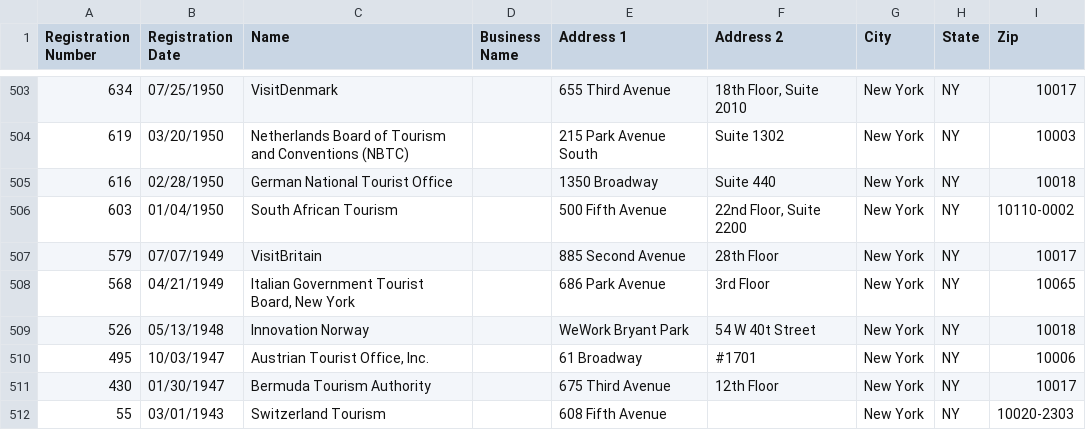
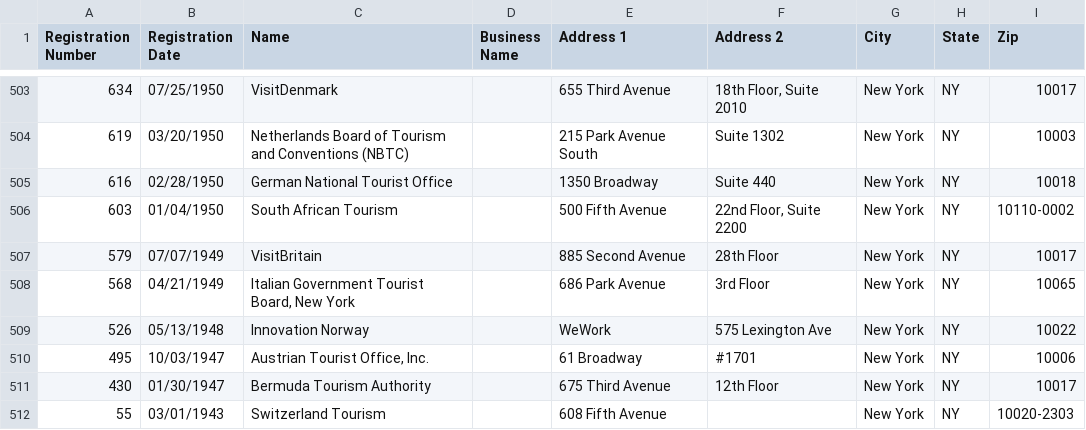
Before and after one commit to markschaver/FARA-Active, a CSV file: data.csv, drawn as a sheet; only a part is shown, gaps mark what is left out.

Commit message:
Flat: latest data (2022-11-10T08:25:55.676Z) {   "date": "2022-11-10T08:25:55.676Z",   "files": [     {       "name": "data.csv",       "deltaBytes": -9,       "source": "https://efile.fara.gov/api/v1/Registrants/csv/Active"     }   ] }

```diff
--- a/data.csv
+++ b/data.csv
@@ -510,3 +510,3 @@
 "568","04/21/1949","Italian Government Tourist Board, New York","","686 Park Avenue","3rd Floor","New York","NY","10065"
-"526","05/13/1948","Innovation Norway","","WeWork Bryant Park","54 W 40t Street","New York","NY","10018"
+"526","05/13/1948","Innovation Norway","","WeWork ","575 Lexington Ave","New York","NY","10022"
 "495","10/03/1947","Austrian Tourist Office, Inc.","","61 Broadway","#1701","New York","NY","10006"
```
